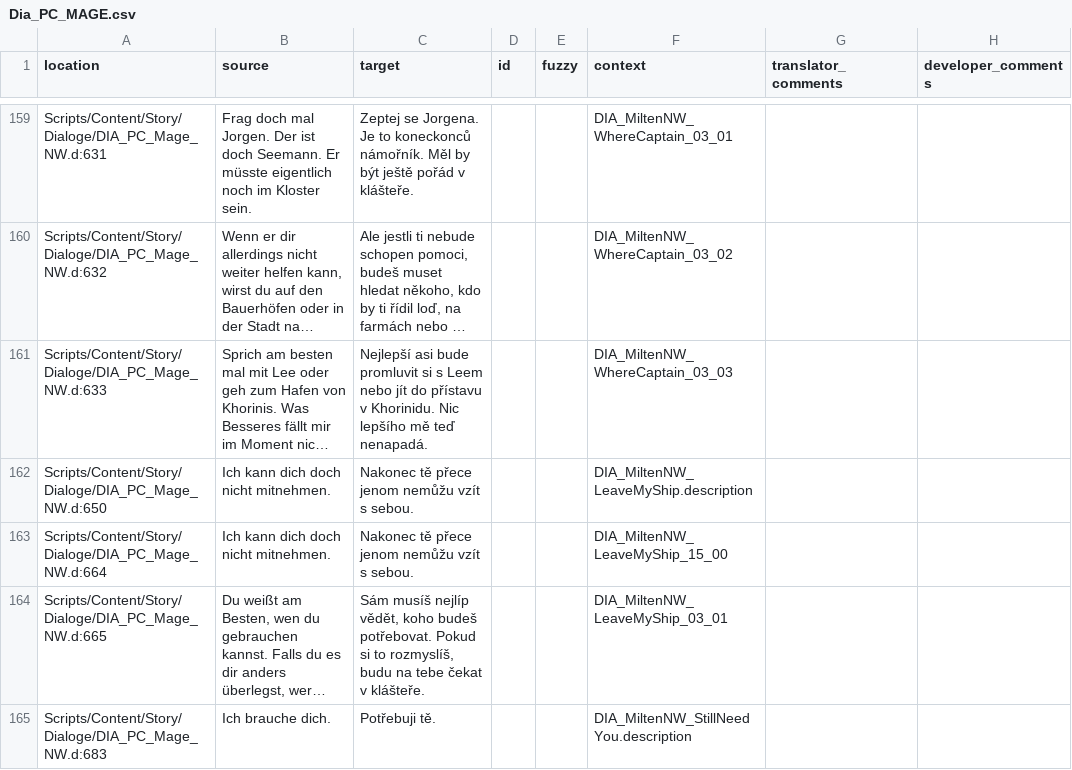
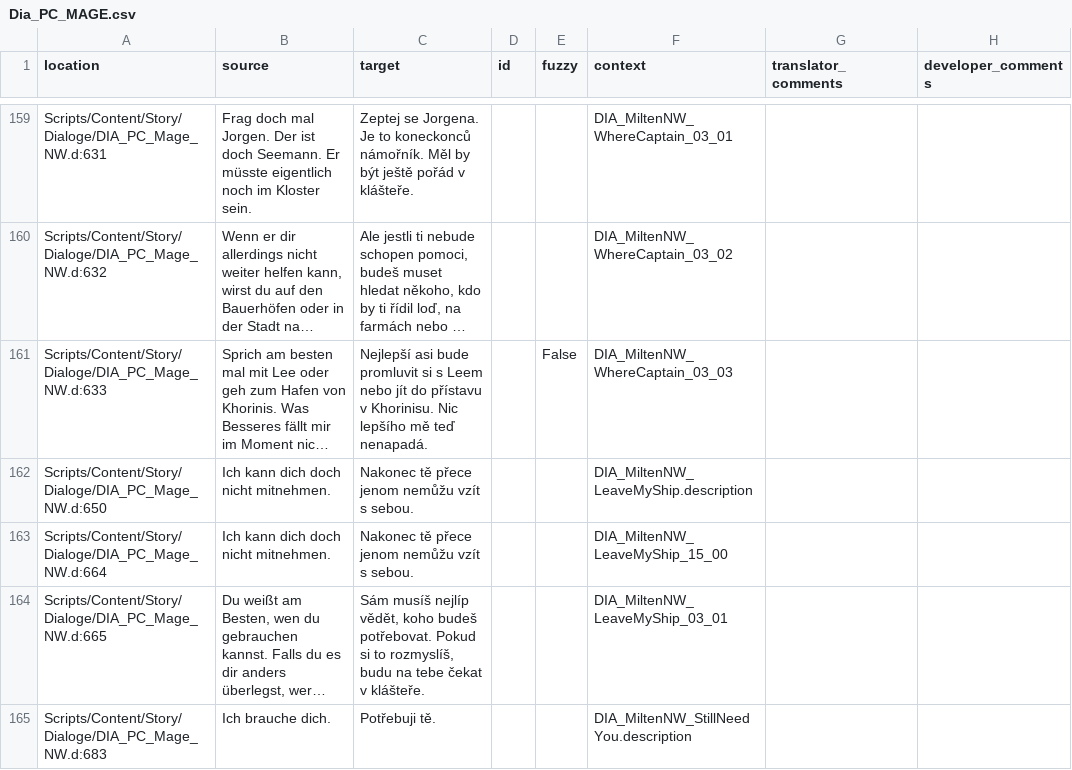
Before and after one commit to auronen/Gothic-2-localization, a CSV file: .translations/cs/Dia_PC_MAGE.csv, drawn as a sheet; only a part is shown, gaps mark what is left out; long unchanged cells end in …; the diff names each change by its address in the sheet, - before the commit and + after, or states it on an @@ line.

Commit message:
Translated using Weblate (Czech)
Currently translated at 100.0% (265 of 265 strings)

Translation: Gothic 2: Night of the Raven/Dia_PC_MAGE
Translate-URL: http://weblate.cokoliv.eu/projects/gothic-2-night-of-the-raven/dia_pc_mage/cs/

```diff
--- a/.translations/cs/Dia_PC_MAGE.csv
+++ b/.translations/cs/Dia_PC_MAGE.csv
-C161 (target): …přístavu v Khorinidu. Nic lepšího…
+C161 (target): …přístavu v Khorinisu. Nic lepšího…
-E161 (fuzzy): (empty)
+E161 (fuzzy): False
```
